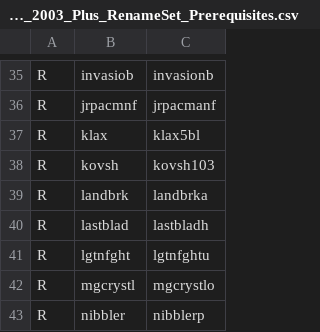
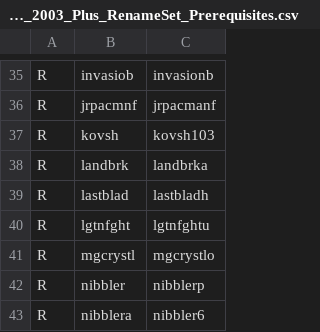
Before and after one commit to franklesniak/ROMSorter, a CSV file: MAME_2003_Plus_RenameSet_Prerequisites.csv, drawn as a sheet; only a part is shown, gaps mark what is left out; the shorter side is filled out with more unchanged rows.

Commit message:
Fix klax

```diff
--- a/MAME_2003_Plus_RenameSet_Prerequisites.csv
+++ b/MAME_2003_Plus_RenameSet_Prerequisites.csv
@@ -36,3 +36,2 @@ R,invasiob,invasionb
 R,jrpacmnf,jrpacmanf
-R,klax,klax5bl
 R,kovsh,kovsh103
```
